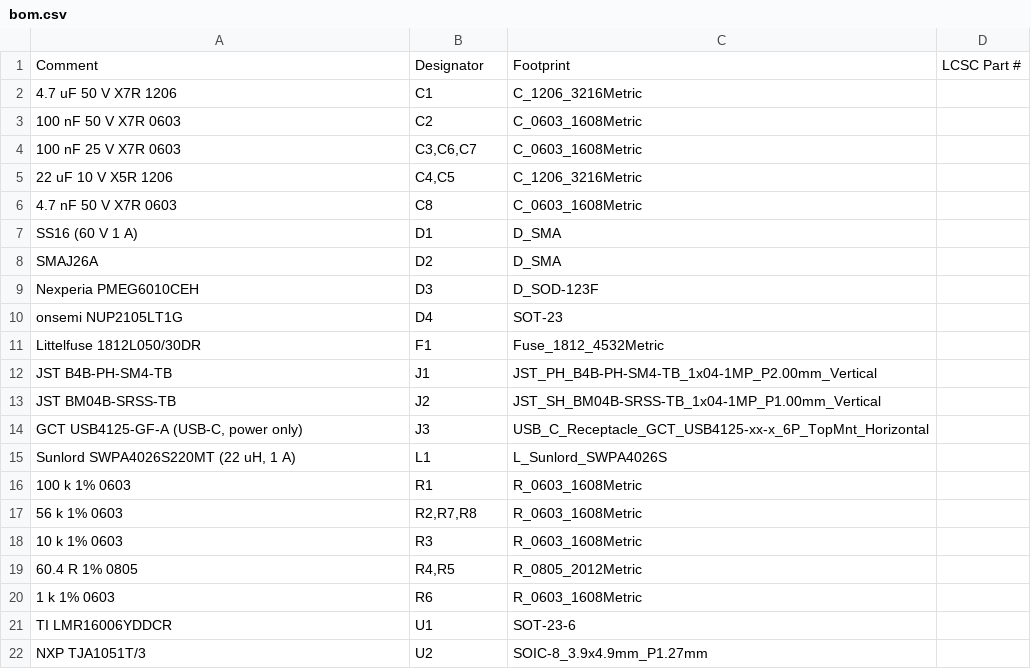
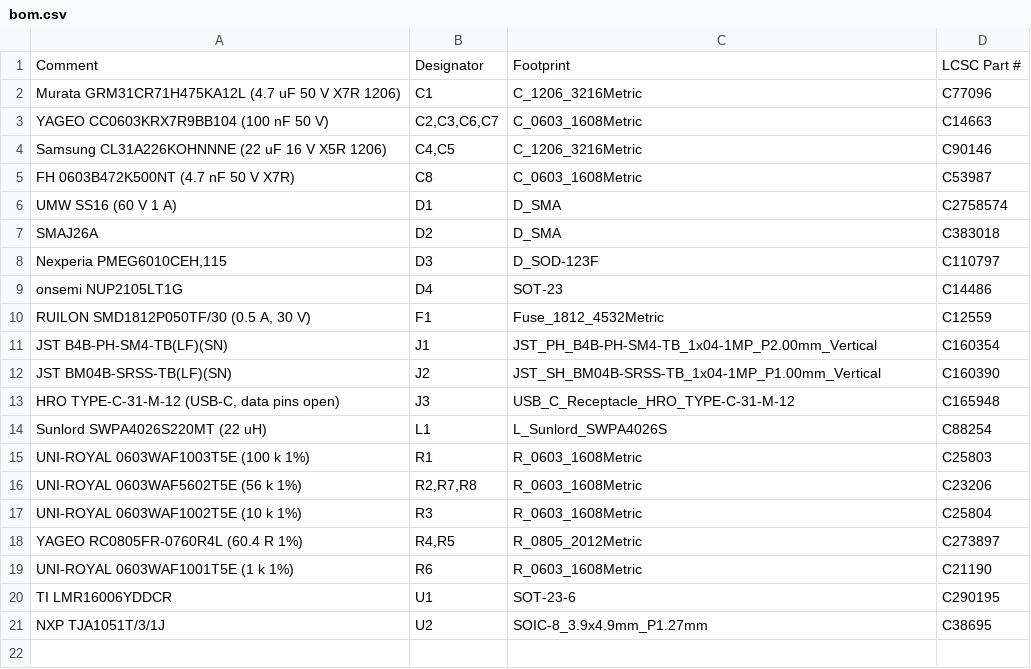
Before and after one commit to NotStockEcu/uaefi_notstock, a CSV file: dash/notstock-can185/fab/bom.csv, drawn as a sheet.

```diff
--- a/dash/notstock-can185/fab/bom.csv
+++ b/dash/notstock-can185/fab/bom.csv
@@ -1,22 +1,21 @@
 Comment,Designator,Footprint,LCSC Part #
-4.7 uF 50 V X7R 1206,C1,C_1206_3216Metric,
-100 nF 50 V X7R 0603,C2,C_0603_1608Metric,
-100 nF 25 V X7R 0603,"C3,C6,C7",C_0603_1608Metric,
-22 uF 10 V X5R 1206,"C4,C5",C_1206_3216Metric,
-4.7 nF 50 V X7R 0603,C8,C_0603_1608Metric,
-SS16 (60 V 1 A),D1,D_SMA,
-SMAJ26A,D2,D_SMA,
-Nexperia PMEG6010CEH,D3,D_SOD-123F,
-onsemi NUP2105LT1G,D4,SOT-23,
-Littelfuse 1812L050/30DR,F1,Fuse_1812_4532Metric,
-JST B4B-PH-SM4-TB,J1,JST_PH_B4B-PH-SM4-TB_1x04-1MP_P2.00mm_Vertical,
-JST BM04B-SRSS-TB,J2,JST_SH_BM04B-SRSS-TB_1x04-1MP_P1.00mm_Vertical,
-"GCT USB4125-GF-A (USB-C, power only)",J3,USB_C_Receptacle_GCT_USB4125-xx-x_6P_TopMnt_Horizontal,
-"Sunlord SWPA4026S220MT (22 uH, 1 A)",L1,L_Sunlord_SWPA4026S,
-100 k 1% 0603,R1,R_0603_1608Metric,
-56 k 1% 0603,"R2,R7,R8",R_0603_1608Metric,
-10 k 1% 0603,R3,R_0603_1608Metric,
-60.4 R 1% 0805,"R4,R5",R_0805_2012Metric,
-1 k 1% 0603,R6,R_0603_1608Metric,
-TI LMR16006YDDCR,U1,SOT-23-6,
-NXP TJA1051T/3,U2,SOIC-8_3.9x4.9mm_P1.27mm,
+Murata GRM31CR71H475KA12L (4.7 uF 50 V X7R 1206),C1,C_1206_3216Metric,C77096
+YAGEO CC0603KRX7R9BB104 (100 nF 50 V),"C2,C3,C6,C7",C_0603_1608Metric,C14663
+Samsung CL31A226KOHNNNE (22 uF 16 V X5R 1206),"C4,C5",C_1206_3216Metric,C90146
+FH 0603B472K500NT (4.7 nF 50 V X7R),C8,C_0603_1608Metric,C53987
+UMW SS16 (60 V 1 A),D1,D_SMA,C2758574
+SMAJ26A,D2,D_SMA,C383018
+"Nexperia PMEG6010CEH,115",D3,D_SOD-123F,C110797
+onsemi NUP2105LT1G,D4,SOT-23,C14486
+"RUILON SMD1812P050TF/30 (0.5 A, 30 V)",F1,Fuse_1812_4532Metric,C12559
+JST B4B-PH-SM4-TB(LF)(SN),J1,JST_PH_B4B-PH-SM4-TB_1x04-1MP_P2.00mm_Vertical,C160354
+JST BM04B-SRSS-TB(LF)(SN),J2,JST_SH_BM04B-SRSS-TB_1x04-1MP_P1.00mm_Vertical,C160390
+"HRO TYPE-C-31-M-12 (USB-C, data pins open)",J3,USB_C_Receptacle_HRO_TYPE-C-31-M-12,C165948
+Sunlord SWPA4026S220MT (22 uH),L1,L_Sunlord_SWPA4026S,C88254
+UNI-ROYAL 0603WAF1003T5E (100 k 1%),R1,R_0603_1608Metric,C25803
+UNI-ROYAL 0603WAF5602T5E (56 k 1%),"R2,R7,R8",R_0603_1608Metric,C23206
+UNI-ROYAL 0603WAF1002T5E (10 k 1%),R3,R_0603_1608Metric,C25804
+YAGEO RC0805FR-0760R4L (60.4 R 1%),"R4,R5",R_0805_2012Metric,C273897
+UNI-ROYAL 0603WAF1001T5E (1 k 1%),R6,R_0603_1608Metric,C21190
+TI LMR16006YDDCR,U1,SOT-23-6,C290195
+NXP TJA1051T/3/1J,U2,SOIC-8_3.9x4.9mm_P1.27mm,C38695
```
Also changed, not shown: dash/notstock-can185/fab/cpl.csv, 14 other files.
